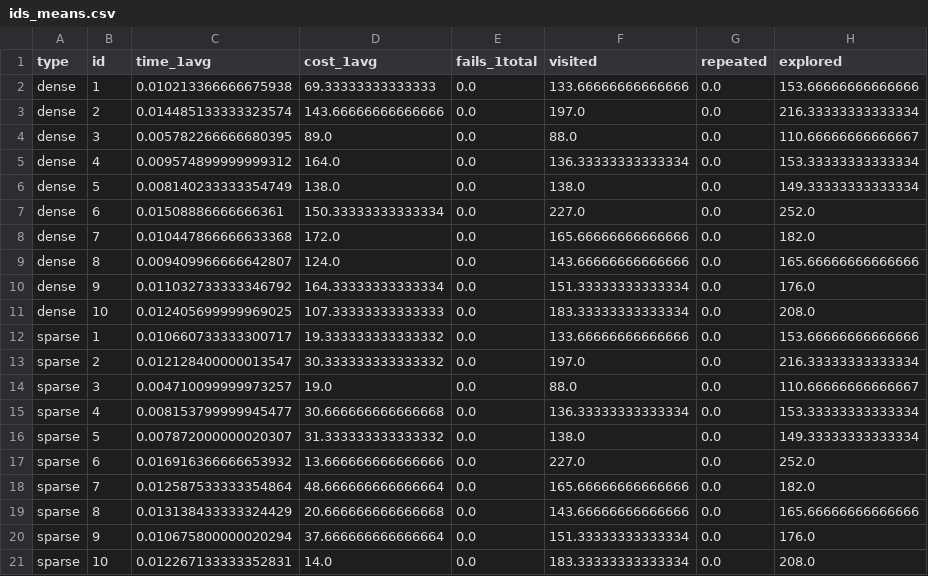
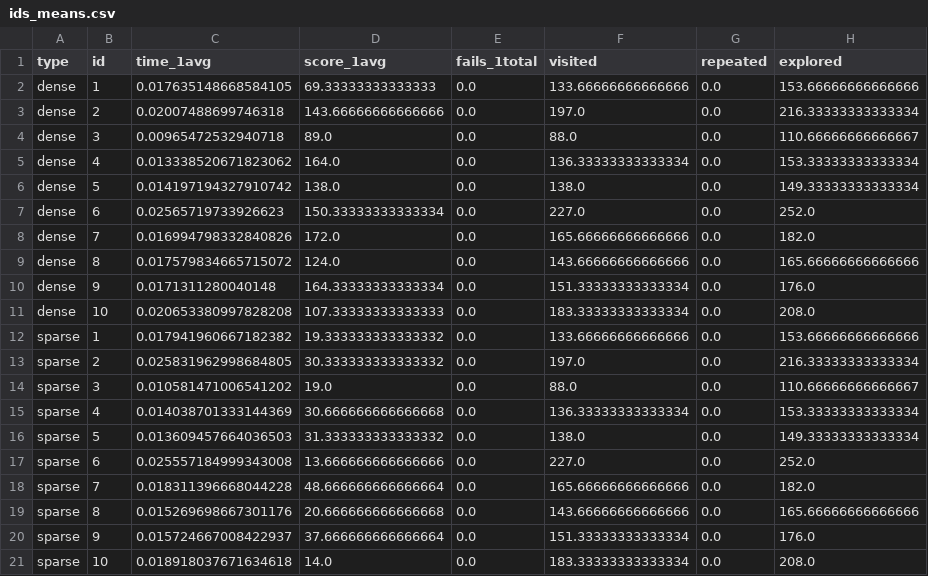
Before and after one commit to VFerrari/IntroductionToAI, a CSV file: data/bfs/problem1/ids_means.csv, drawn as a sheet.

```diff
--- a/data/bfs/problem1/ids_means.csv
+++ b/data/bfs/problem1/ids_means.csv
@@ -1,21 +1,21 @@
-type,id,time_1avg,cost_1avg,fails_1total,visited,repeated,explored
-dense,1,0.010213366666675938,69.33333333333333,0.0,133.66666666666666,0.0,153.66666666666666
-dense,2,0.014485133333323574,143.66666666666666,0.0,197.0,0.0,216.33333333333334
-dense,3,0.005782266666680395,89.0,0.0,88.0,0.0,110.66666666666667
-dense,4,0.009574899999999312,164.0,0.0,136.33333333333334,0.0,153.33333333333334
-dense,5,0.008140233333354749,138.0,0.0,138.0,0.0,149.33333333333334
-dense,6,0.01508886666666361,150.33333333333334,0.0,227.0,0.0,252.0
-dense,7,0.010447866666633368,172.0,0.0,165.66666666666666,0.0,182.0
-dense,8,0.009409966666642807,124.0,0.0,143.66666666666666,0.0,165.66666666666666
-dense,9,0.011032733333346792,164.33333333333334,0.0,151.33333333333334,0.0,176.0
-dense,10,0.012405699999969025,107.33333333333333,0.0,183.33333333333334,0.0,208.0
-sparse,1,0.010660733333300717,19.333333333333332,0.0,133.66666666666666,0.0,153.66666666666666
-sparse,2,0.012128400000013547,30.333333333333332,0.0,197.0,0.0,216.33333333333334
-sparse,3,0.004710099999973257,19.0,0.0,88.0,0.0,110.66666666666667
-sparse,4,0.008153799999945477,30.666666666666668,0.0,136.33333333333334,0.0,153.33333333333334
-sparse,5,0.007872000000020307,31.333333333333332,0.0,138.0,0.0,149.33333333333334
-sparse,6,0.016916366666653932,13.666666666666666,0.0,227.0,0.0,252.0
-sparse,7,0.012587533333354864,48.666666666666664,0.0,165.66666666666666,0.0,182.0
-sparse,8,0.013138433333324429,20.666666666666668,0.0,143.66666666666666,0.0,165.66666666666666
-sparse,9,0.010675800000020294,37.666666666666664,0.0,151.33333333333334,0.0,176.0
-sparse,10,0.012267133333352831,14.0,0.0,183.33333333333334,0.0,208.0
+type,id,time_1avg,score_1avg,fails_1total,visited,repeated,explored
+dense,1,0.017635148668584105,69.33333333333333,0.0,133.66666666666666,0.0,153.66666666666666
+dense,2,0.02007488699746318,143.66666666666666,0.0,197.0,0.0,216.33333333333334
+dense,3,0.00965472532940718,89.0,0.0,88.0,0.0,110.66666666666667
+dense,4,0.013338520671823062,164.0,0.0,136.33333333333334,0.0,153.33333333333334
+dense,5,0.014197194327910742,138.0,0.0,138.0,0.0,149.33333333333334
+dense,6,0.02565719733926623,150.33333333333334,0.0,227.0,0.0,252.0
+dense,7,0.016994798332840826,172.0,0.0,165.66666666666666,0.0,182.0
+dense,8,0.017579834665715072,124.0,0.0,143.66666666666666,0.0,165.66666666666666
+dense,9,0.0171311280040148,164.33333333333334,0.0,151.33333333333334,0.0,176.0
+dense,10,0.020653380997828208,107.33333333333333,0.0,183.33333333333334,0.0,208.0
+sparse,1,0.017941960667182382,19.333333333333332,0.0,133.66666666666666,0.0,153.66666666666666
+sparse,2,0.025831962998684805,30.333333333333332,0.0,197.0,0.0,216.33333333333334
+sparse,3,0.010581471006541202,19.0,0.0,88.0,0.0,110.66666666666667
+sparse,4,0.014038701333144369,30.666666666666668,0.0,136.33333333333334,0.0,153.33333333333334
+sparse,5,0.013609457664036503,31.333333333333332,0.0,138.0,0.0,149.33333333333334
+sparse,6,0.025557184999343008,13.666666666666666,0.0,227.0,0.0,252.0
+sparse,7,0.018311396668044228,48.666666666666664,0.0,165.66666666666666,0.0,182.0
+sparse,8,0.015269698667301176,20.666666666666668,0.0,143.66666666666666,0.0,165.66666666666666
+sparse,9,0.015724667008422937,37.666666666666664,0.0,151.33333333333334,0.0,176.0
+sparse,10,0.018918037671634618,14.0,0.0,183.33333333333334,0.0,208.0
```
Also changed, not shown: data/bfs/problem1/all_data.csv, data/bfs/problem1/ids_max.csv, 8 other files.
